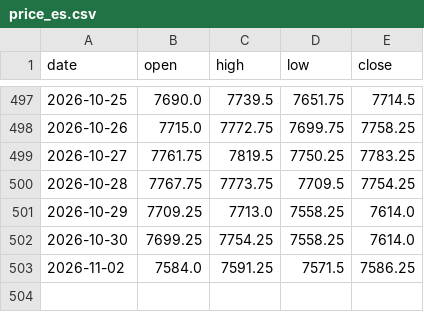
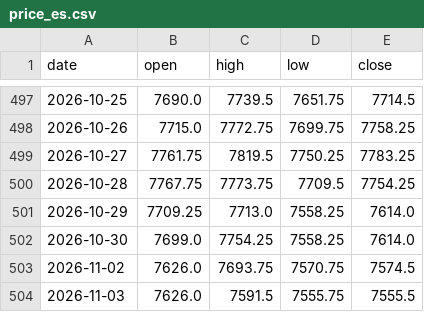
Before and after one commit to Allenvip1/G-F-U-T-2, a CSV file: data/price_es.csv, drawn as a sheet; only a part is shown, gaps mark what is left out.

```diff
--- a/data/price_es.csv
+++ b/data/price_es.csv
@@ -501,3 +501,4 @@ date,open,high,low,close
 2026-10-29,7709.25,7713.0,7558.25,7614.0
-2026-10-30,7699.25,7754.25,7558.25,7614.0
-2026-11-02,7584.0,7591.25,7571.5,7586.25
+2026-10-30,7699.0,7754.25,7558.25,7614.0
+2026-11-02,7626.0,7693.75,7570.75,7574.5
+2026-11-03,7626.0,7591.5,7555.75,7555.5
```
Also changed, not shown: data/futures_oi.csv, data/futures_total.csv, 3 other files.
